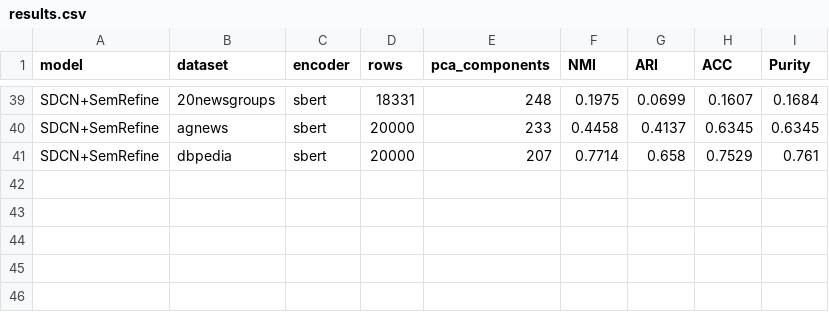
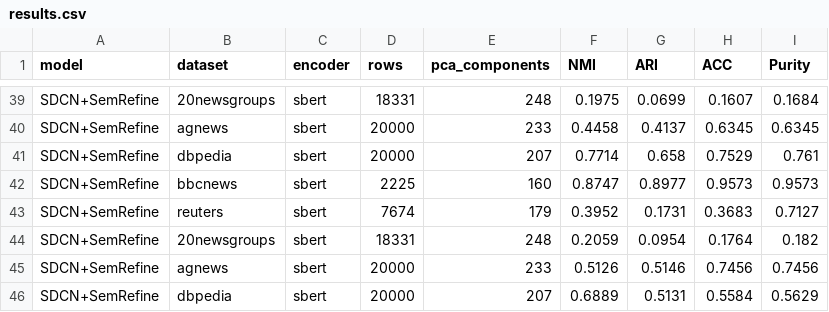
Before and after one commit to MuhammadSyyed/deep-doc-clustering, a CSV file: Code/outputs/performance_metrics/results.csv, drawn as a sheet; only a part is shown, gaps mark what is left out.

Commit message:
saving new semrefine results

```diff
--- a/Code/outputs/performance_metrics/results.csv
+++ b/Code/outputs/performance_metrics/results.csv
@@ -41 +41,6 @@ SDCN+SemRefine,agnews,sbert,20000,233,0.4458,0.4137,0.6345,0.6345
 SDCN+SemRefine,dbpedia,sbert,20000,207,0.7714,0.658,0.7529,0.761
+SDCN+SemRefine,bbcnews,sbert,2225,160,0.8747,0.8977,0.9573,0.9573
+SDCN+SemRefine,reuters,sbert,7674,179,0.3952,0.1731,0.3683,0.7127
+SDCN+SemRefine,20newsgroups,sbert,18331,248,0.2059,0.0954,0.1764,0.182
+SDCN+SemRefine,agnews,sbert,20000,233,0.5126,0.5146,0.7456,0.7456
+SDCN+SemRefine,dbpedia,sbert,20000,207,0.6889,0.5131,0.5584,0.5629
```
Also changed, not shown: 7 other files.
